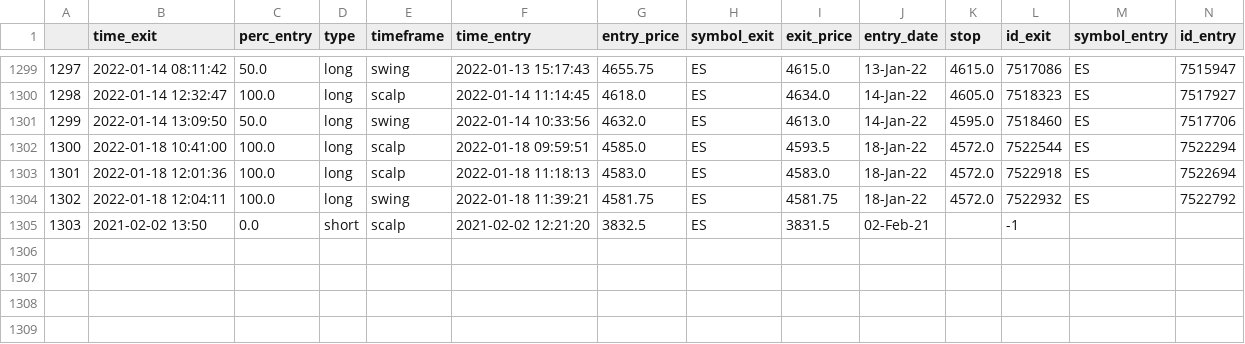
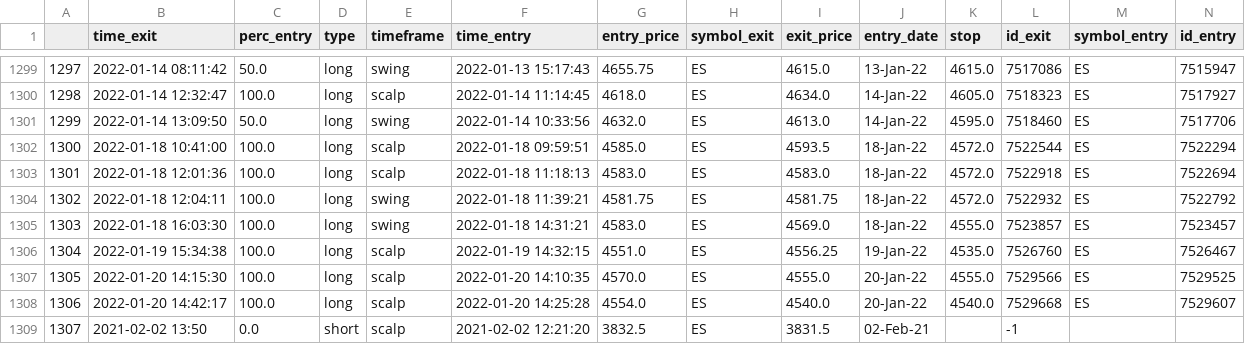
Before and after one commit to finance33/merged_trades_analysis, a CSV file: merged_trades.csv, drawn as a sheet; only a part is shown, gaps mark what is left out; addresses are those after the commit; the diff names each change by its address in the sheet, - before the commit and + after, or states it on an @@ line.

Commit message:
updated trades

```diff
--- a/merged_trades.csv
+++ b/merged_trades.csv
+row 1305: 1303 | 2022-01-18 16:03:30 | 100.0 | long | swing | 2022-01-18 14:31:21 | 4583.0 | ES | 4569.0 | 18-Jan-22 | 4555.0 | 7523857 | ES | 7523457
+row 1306: 1304 | 2022-01-19 15:34:38 | 100.0 | long | scalp | 2022-01-19 14:32:15 | 4551.0 | ES | 4556.25 | 19-Jan-22 | 4535.0 | 7526760 | ES | 7526467
+row 1307: 1305 | 2022-01-20 14:15:30 | 100.0 | long | scalp | 2022-01-20 14:10:35 | 4570.0 | ES | 4555.0 | 20-Jan-22 | 4555.0 | 7529566 | ES | 7529525
+row 1308: 1306 | 2022-01-20 14:42:17 | 100.0 | long | scalp | 2022-01-20 14:25:28 | 4554.0 | ES | 4540.0 | 20-Jan-22 | 4540.0 | 7529668 | ES | 7529607
@@ column A renumbered from row 1309 down @@
```
Also changed, not shown: 1 other file.
